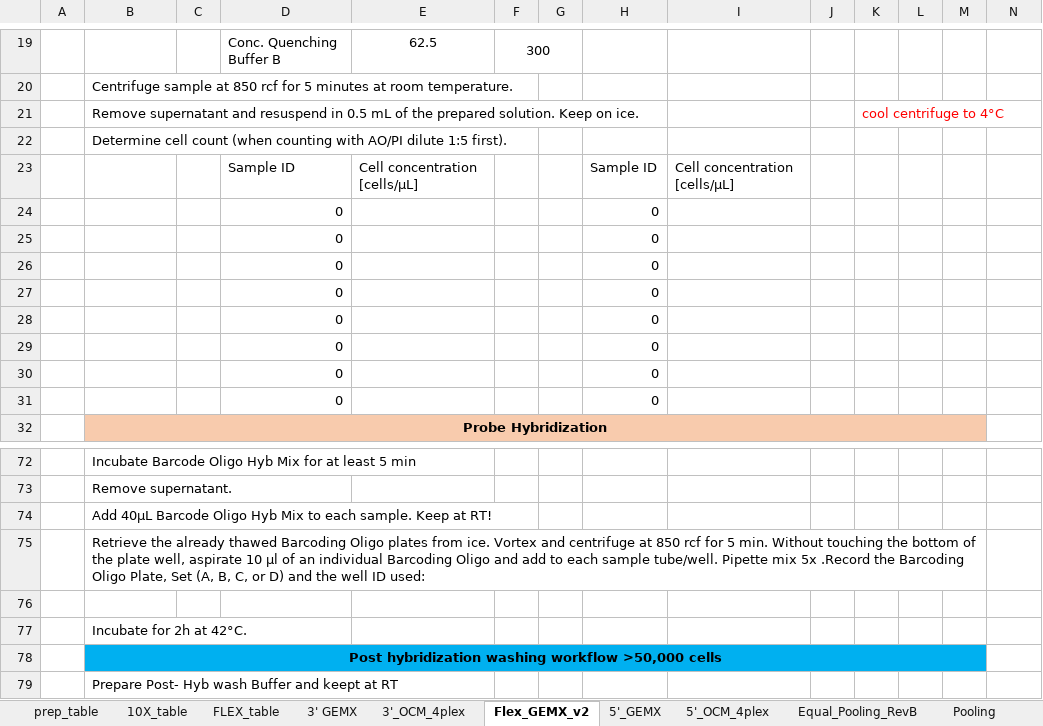
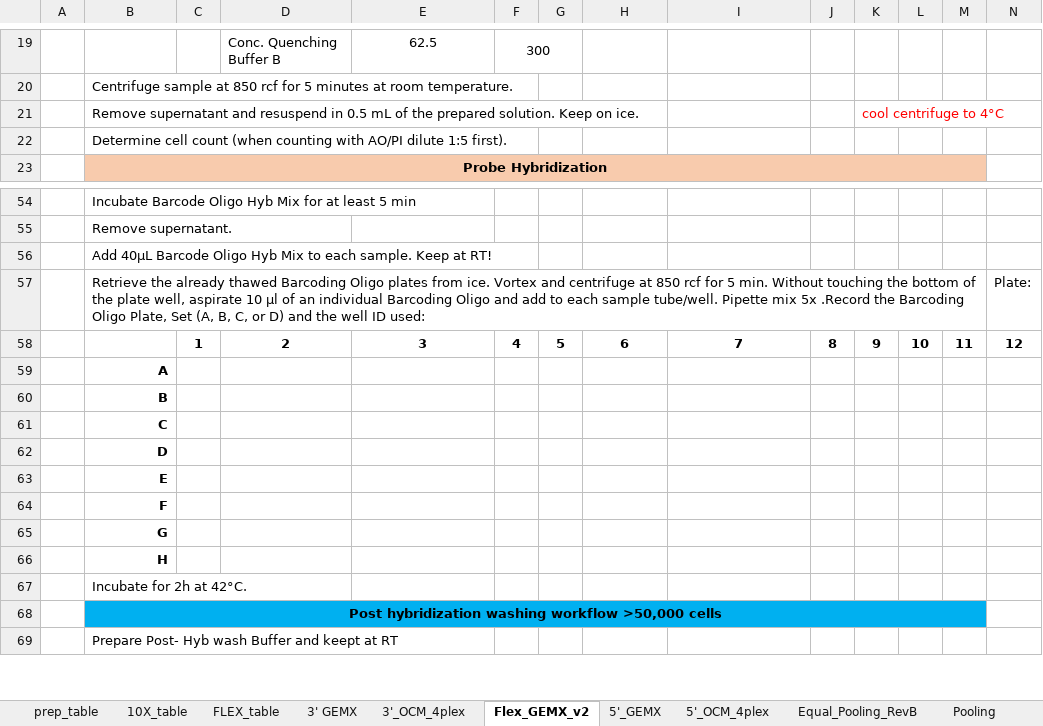
Before and after one commit to lutrarutra/opengsync-app, an Excel workbook: services/opengsync-app/static/resources/templates/library_prep/TENX.xlsx, sheet Flex_GEMX_v2, drawn as a sheet; only a part is shown, gaps mark what is left out; values as stored, in another font and other column widths than the file's, no borders; charts and pictures and conditional formats not drawn; removed rows and columns are numbered as before the commit, all else as after; rows hold the shown columns only; the diff covers the shown part only; the diff names each change by its address in the sheet, - before the commit and + after, or states it on an @@ line.

```diff
--- a/services/opengsync-app/static/resources/templates/library_prep/TENX.xlsx (sheet Flex_GEMX_v2)
+++ b/services/opengsync-app/static/resources/templates/library_prep/TENX.xlsx (sheet Flex_GEMX_v2)
-row 23:  |  |  | Sample ID | Cell concentration [cells/µL] |  |  | Sample ID | Cell concentration [cells/µL]
-row 24:  |  |  | 0 |  |  |  | 0
-row 25:  |  |  | 0 |  |  |  | 0
-row 26:  |  |  | 0 |  |  |  | 0
-row 27:  |  |  | 0 |  |  |  | 0
-row 28:  |  |  | 0 |  |  |  | 0
-row 29:  |  |  | 0 |  |  |  | 0
-row 30:  |  |  | 0 |  |  |  | 0
-row 31:  |  |  | 0 |  |  |  | 0
+row 57:  | Retrieve the already thawed Barcoding Oligo plates from ice. Vortex and centrifuge at 850 rcf for 5 min. Without touching the bottom of the plate well, aspirate 10 μl of an individual Barcoding Oligo and add to each sample tube/well. Pipette mix 5x .Record the Barcoding Oligo Plate, Set (A, B, C, or D) and the well ID used: |  |  |  |  |  |  |  |  |  |  |  | Plate:
+row 58:  |  | 1 | 2 | 3 | 4 | 5 | 6 | 7 | 8 | 9 | 10 | 11 | 12
-B59: Retrieve the already thawed Barcoding Oligo plates from ice. Vortex and centrifuge at 850 rcf for 5 min. Without touching the bottom of the plate well, aspirate 10 μl of an individual Barcoding Oligo and add to each sample tube/well. Pipette mix 5x .Record the Barcoding Oligo Plate, Set (A, B, C, or D) and the well ID used:
+B59: A
@@ B59 bold: off → on, alignment: left → right @@
-B75:M75 merged
-B60: (empty)
+B60: B
+row 61:  | C
+row 62:  | D
+row 63:  | E
+row 64:  | F
+row 65:  | G
+row 66:  | H
```
Also changed, not shown: 5 added rows, 14 removed rows, 15 edited cells and merged cells elsewhere in this sheet, formulas that keep their value, charts or pictures, services/opengsync-app/static/resources/templates/library_prep/QUANTSEQ.xlsx, services/opengsync-app/static/resources/templates/library_prep/WGS_COV.xlsx.
